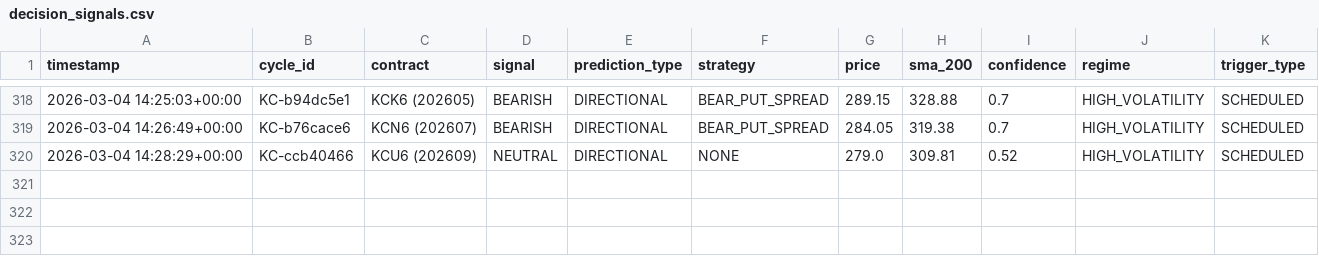
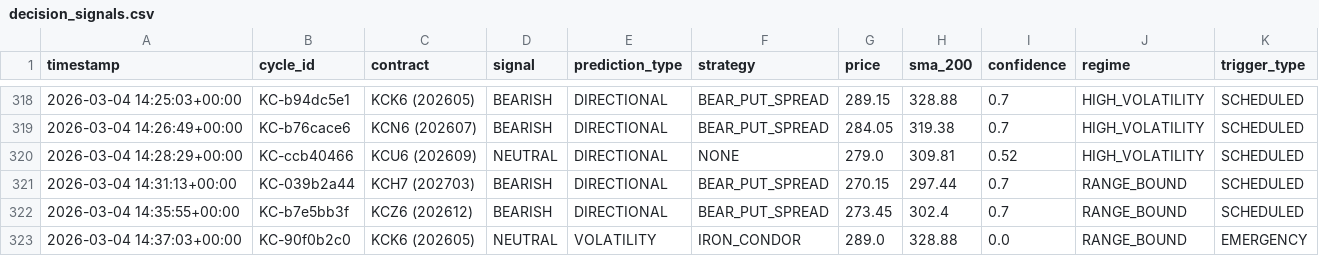
Before and after one commit to rozavala/real_options, a CSV file: prod/decision_signals.csv, drawn as a sheet; only a part is shown, gaps mark what is left out; the diff names each change by its address in the sheet, - before the commit and + after, or states it on an @@ line.

```diff
--- a/prod/decision_signals.csv
+++ b/prod/decision_signals.csv
+row 321: 2026-03-04 14:31:13+00:00 | KC-039b2a44 | KCH7 (202703) | BEARISH | DIRECTIONAL | BEAR_PUT_SPREAD | 270.15 | 297.44 | 0.7 | RANGE_BOUND | SCHEDULED
+row 322: 2026-03-04 14:35:55+00:00 | KC-b7e5bb3f | KCZ6 (202612) | BEARISH | DIRECTIONAL | BEAR_PUT_SPREAD | 273.45 | 302.4 | 0.7 | RANGE_BOUND | SCHEDULED
+row 323: 2026-03-04 14:37:03+00:00 | KC-90f0b2c0 | KCK6 (202605) | NEUTRAL | VOLATILITY | IRON_CONDOR | 289.0 | 328.88 | 0.0 | RANGE_BOUND | EMERGENCY
```
Also changed, not shown: prod/data/weight_evolution.csv, 15 other files.
